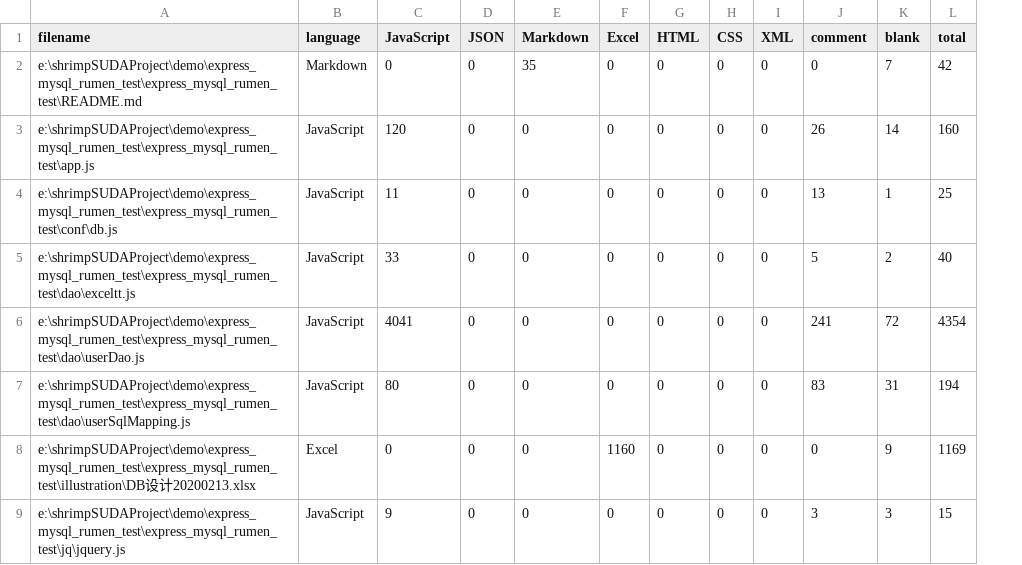
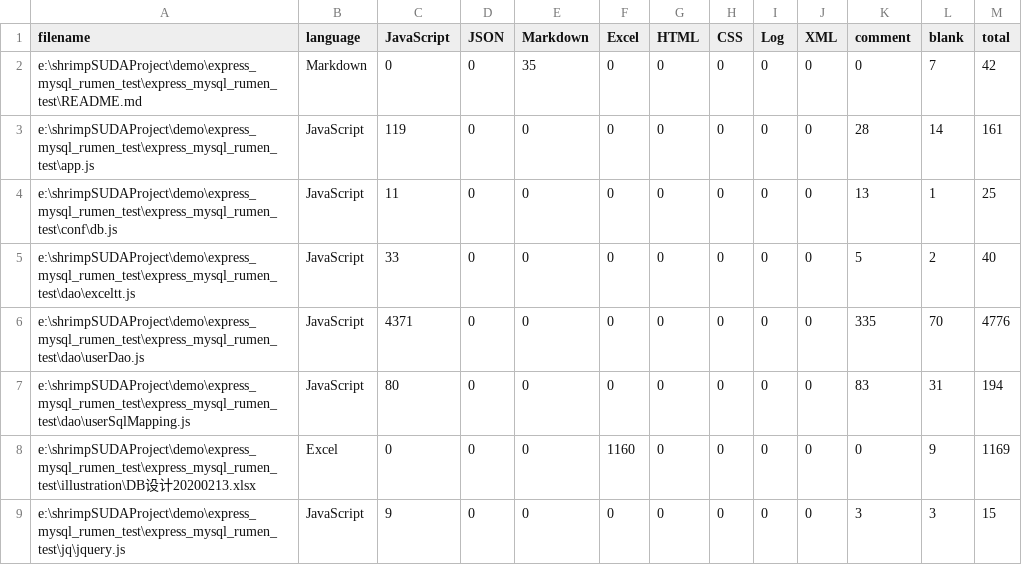
Before and after one commit to stereofire/express_mysqlMoneyManagement, a CSV file: .VSCodeCounter/results.csv, drawn as a sheet; only a part is shown; addresses are those after the commit; the diff covers the shown part only; the diff names each change by its address in the sheet, - before the commit and + after, or states it on an @@ line.

```diff
--- a/.VSCodeCounter/results.csv
+++ b/.VSCodeCounter/results.csv
+column I (Log), rows 2-9: all 0
-C3 (JavaScript): 120
+C3 (JavaScript): 119
-K3 (comment): 26
+K3 (comment): 28
-M3 (total): 160
+M3 (total): 161
-C6 (JavaScript): 4041
+C6 (JavaScript): 4371
-K6 (comment): 241
+K6 (comment): 335
-L6 (blank): 72
+L6 (blank): 70
-M6 (total): 4354
+M6 (total): 4776
```
Also changed, not shown: 4 added rows and 105 edited cells elsewhere in this file, 54 other files.
